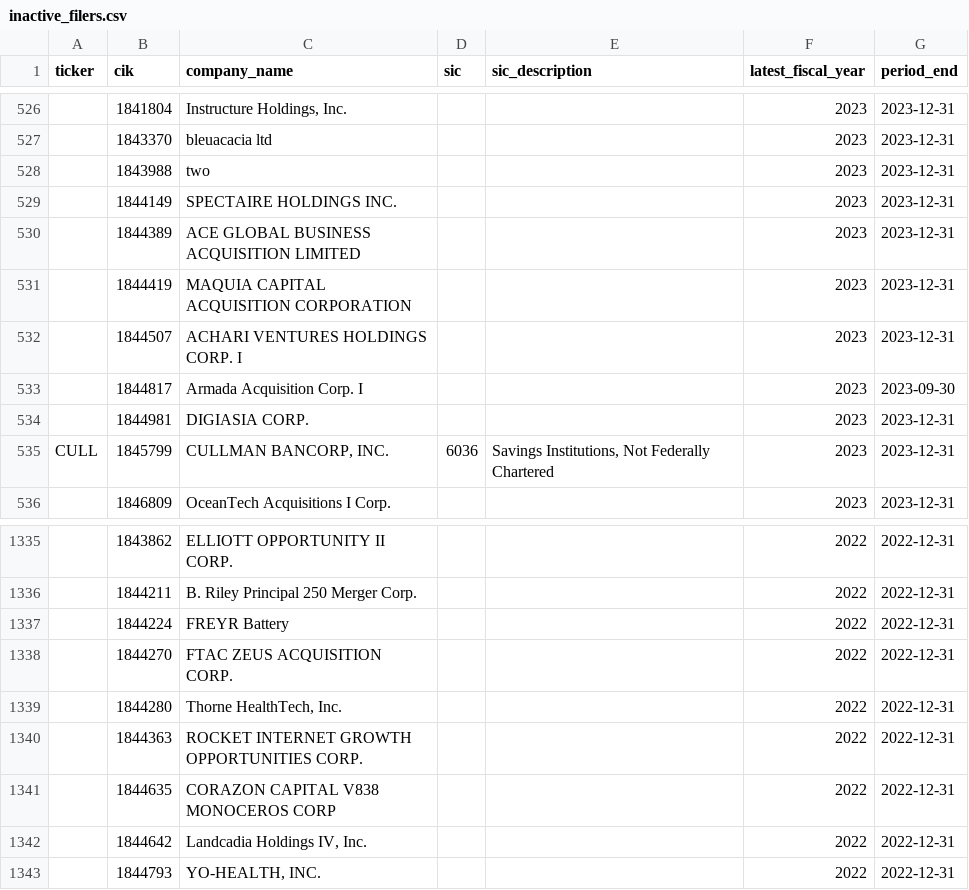
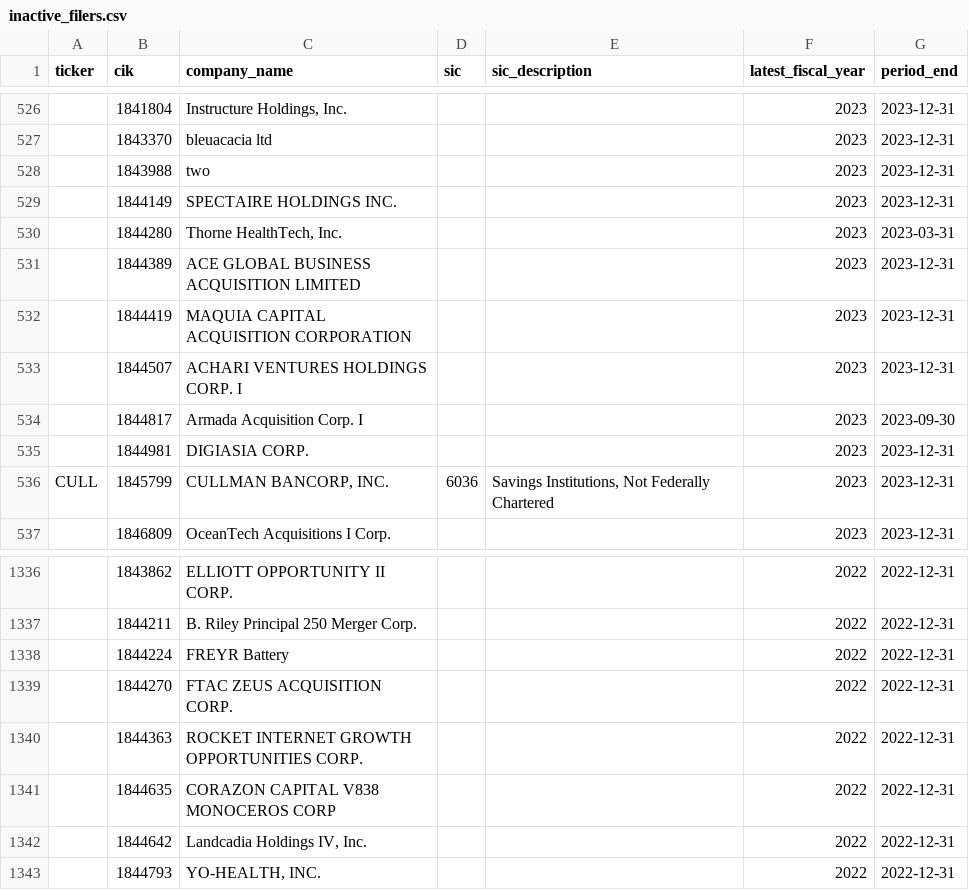
Before and after one commit to imrsrfer/edgar-store, a CSV file: store/inactive_filers.csv, drawn as a sheet; only a part is shown, gaps mark what is left out; removed rows and columns are numbered as before the commit, all else as after; the diff names each change by its address in the sheet, - before the commit and + after, or states it on an @@ line.

```diff
--- a/store/inactive_filers.csv
+++ b/store/inactive_filers.csv
+row 530:  | 1844280 | Thorne HealthTech, Inc. |  |  | 2023 | 2023-03-31
-row 1339:  | 1844280 | Thorne HealthTech, Inc. |  |  | 2022 | 2022-12-31
```
Also changed, not shown: store/data_quality.csv, store/invalid_fiscal_years.csv, 15 other files.
